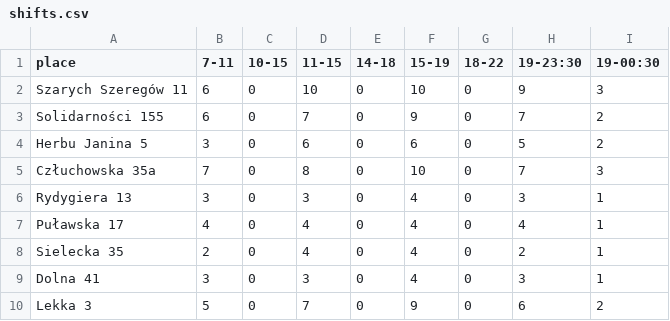
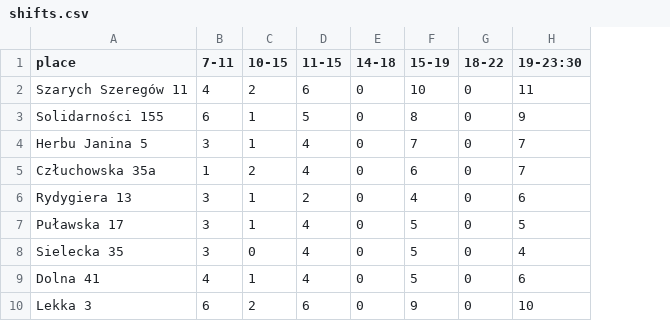
Before and after one commit to zbyszekjohnson/shyftplan-scripts, a CSV file: scripts_first_steps/JUSH/shifts.csv, drawn as a sheet; only a part is shown; removed rows and columns are numbered as before the commit, all else as after; the diff covers the shown part only; the diff names each change by its address in the sheet, - before the commit and + after, or states it on an @@ line.

```diff
--- a/scripts_first_steps/JUSH/shifts.csv
+++ b/scripts_first_steps/JUSH/shifts.csv
-column I (19-00:30), rows 2-10: 3 | 2 | 2 | 3 | 1 | 1 | 1 | 1 | 2
-B2 (7-11): 6
+B2 (7-11): 4
-C2 (10-15): 0
+C2 (10-15): 2
-D2 (11-15): 10
+D2 (11-15): 6
-H2 (19-23:30): 9
+H2 (19-23:30): 11
-C3:C4 (10-15): 0
+C3:C4 (10-15): 1
-D3 (11-15): 7
+D3 (11-15): 5
-F3 (15-19): 9
+F3 (15-19): 8
-H3 (19-23:30): 7
+H3 (19-23:30): 9
-D4 (11-15): 6
+D4 (11-15): 4
-F4 (15-19): 6
+F4 (15-19): 7
-H4 (19-23:30): 5
+H4 (19-23:30): 7
-B5 (7-11): 7
+B5 (7-11): 1
-C5 (10-15): 0
+C5 (10-15): 2
-D5 (11-15): 8
+D5 (11-15): 4
-F5 (15-19): 10
+F5 (15-19): 6
-C6:C7 (10-15): 0
+C6:C7 (10-15): 1
-D6 (11-15): 3
+D6 (11-15): 2
-H6 (19-23:30): 3
+H6 (19-23:30): 6
-B7 (7-11): 4
+B7 (7-11): 3
-F7:F9 (15-19): 4
+F7:F9 (15-19): 5
-H7 (19-23:30): 4
+H7 (19-23:30): 5
-B8 (7-11): 2
+B8 (7-11): 3
-H8 (19-23:30): 2
+H8 (19-23:30): 4
-B9 (7-11): 3
+B9 (7-11): 4
-C9 (10-15): 0
+C9 (10-15): 1
-D9 (11-15): 3
+D9 (11-15): 4
-H9 (19-23:30): 3
+H9 (19-23:30): 6
-B10 (7-11): 5
+B10 (7-11): 6
-C10 (10-15): 0
+C10 (10-15): 2
-D10 (11-15): 7
+D10 (11-15): 6
-H10 (19-23:30): 6
+H10 (19-23:30): 10
```
Also changed, not shown: 11 added rows and 30 edited cells elsewhere in this file, scripts_first_steps/COOL_LOGISTICS/shifts_cl.csv, scripts_first_steps/JUSH/vehicles.csv, 14 other files.
